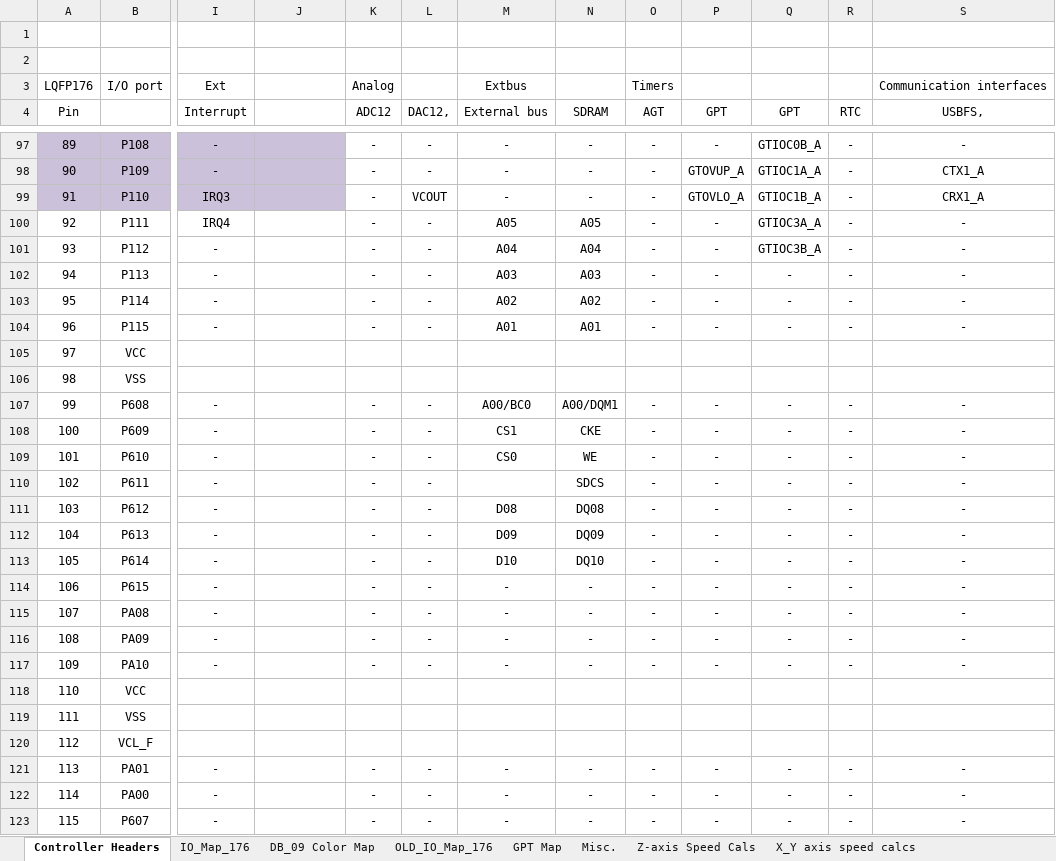
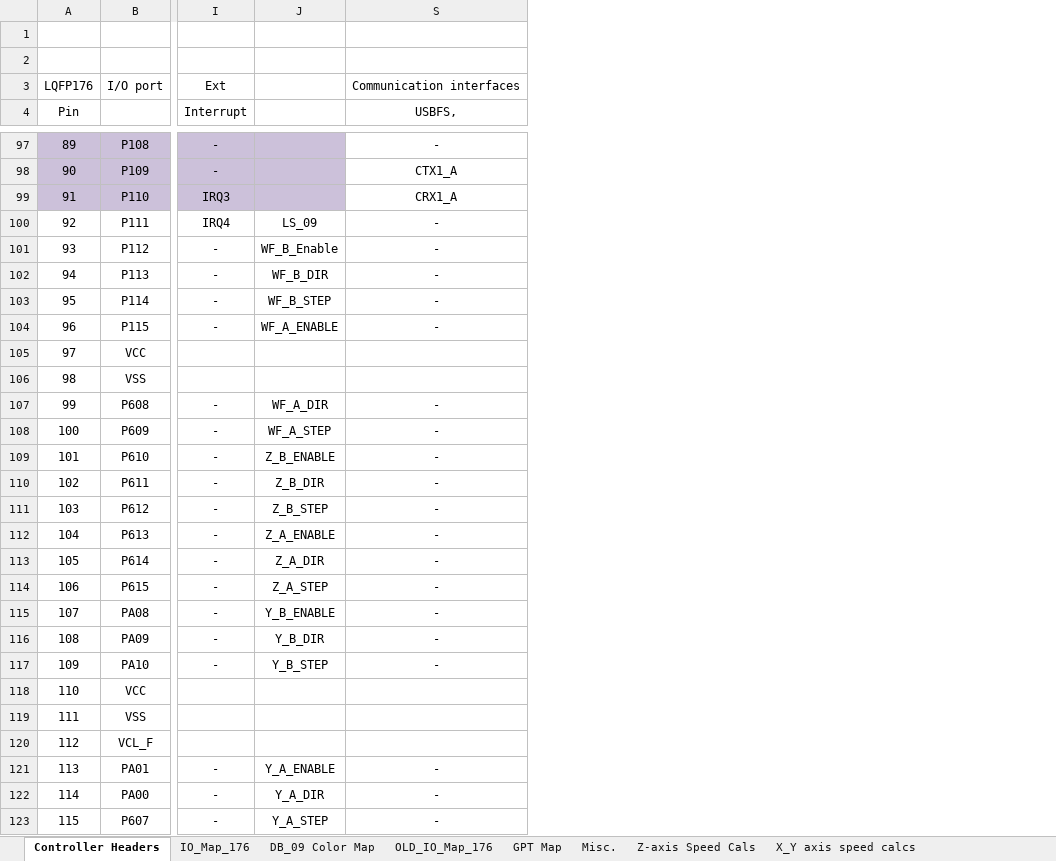
Before and after one commit to NYUAD-LabOps/32-bit-controller, an Excel workbook: S7G2_Titan/2022_Nov_03_MD_Controller_IO_Map_32_bit_S7G2_Titan_Teknic_Motors.xlsx, sheet Controller Headers, drawn as a sheet; only a part is shown, gaps mark what is left out; values as stored, in another font and other column widths than the file's, no borders; the diff covers the shown part only; the diff names each change by its address in the sheet, - before the commit and + after, or states it on an @@ line.

```diff
--- a/S7G2_Titan/2022_Nov_03_MD_Controller_IO_Map_32_bit_S7G2_Titan_Teknic_Motors.xlsx (sheet Controller Headers)
+++ b/S7G2_Titan/2022_Nov_03_MD_Controller_IO_Map_32_bit_S7G2_Titan_Teknic_Motors.xlsx (sheet Controller Headers)
@@ column K (ADC12) hidden, row 3: Analog; rows 97-123: - | - | - | - | - | - | - | - |  |  | - | - | - | - | - | - | - | - | - | - | - |  |  |  | - | - | - @@
@@ column L (DAC12,) hidden, rows 97-123: - | - | VCOUT | - | - | - | - | - |  |  | - | - | - | - | - | - | - | - | - | - | - |  |  |  | - | - | - @@
@@ column M (External bus) hidden, row 3: Extbus; rows 97-123: - | - | - | A05 | A04 | A03 | A02 | A01 |  |  | A00/BC0 | CS1 | CS0 |  | D08 | D09 | D10 | - | - | - | - |  |  |  | - | - | - @@
@@ column N (SDRAM) hidden, rows 97-123: - | - | - | A05 | A04 | A03 | A02 | A01 |  |  | A00/DQM1 | CKE | WE | SDCS | DQ08 | DQ09 | DQ10 | - | - | - | - |  |  |  | - | - | - @@
@@ column O (AGT) hidden, row 3: Timers; rows 97-123: - | - | - | - | - | - | - | - |  |  | - | - | - | - | - | - | - | - | - | - | - |  |  |  | - | - | - @@
@@ column P (GPT) hidden, rows 97-123: - | GTOVUP_A | GTOVLO_A | - | - | - | - | - |  |  | - | - | - | - | - | - | - | - | - | - | - |  |  |  | - | - | - @@
@@ column Q (GPT) hidden, rows 97-123: GTIOC0B_A | GTIOC1A_A | GTIOC1B_A | GTIOC3A_A | GTIOC3B_A | - | - | - |  |  | - | - | - | - | - | - | - | - | - | - | - |  |  |  | - | - | - @@
@@ column R (RTC) hidden, rows 97-123: - | - | - | - | - | - | - | - |  |  | - | - | - | - | - | - | - | - | - | - | - |  |  |  | - | - | - @@
-J100: (empty)
+J100: LS_09
-J101: (empty)
+J101: WF_B_Enable
-J102: (empty)
+J102: WF_B_DIR
-J103: (empty)
+J103: WF_B_STEP
-J104: (empty)
+J104: WF_A_ENABLE
-J107: (empty)
+J107: WF_A_DIR
-J108: (empty)
+J108: WF_A_STEP
-J109: (empty)
+J109: Z_B_ENABLE
-J110: (empty)
+J110: Z_B_DIR
-J111: (empty)
+J111: Z_B_STEP
-J112: (empty)
+J112: Z_A_ENABLE
-J113: (empty)
+J113: Z_A_DIR
-J114: (empty)
+J114: Z_A_STEP
-J115: (empty)
+J115: Y_B_ENABLE
-J116: (empty)
+J116: Y_B_DIR
-J117: (empty)
+J117: Y_B_STEP
-J121: (empty)
+J121: Y_A_ENABLE
-J122: (empty)
+J122: Y_A_DIR
-J123: (empty)
+J123: Y_A_STEP
```
Also changed, not shown: 50 edited cells elsewhere in this sheet, 2 other files.
